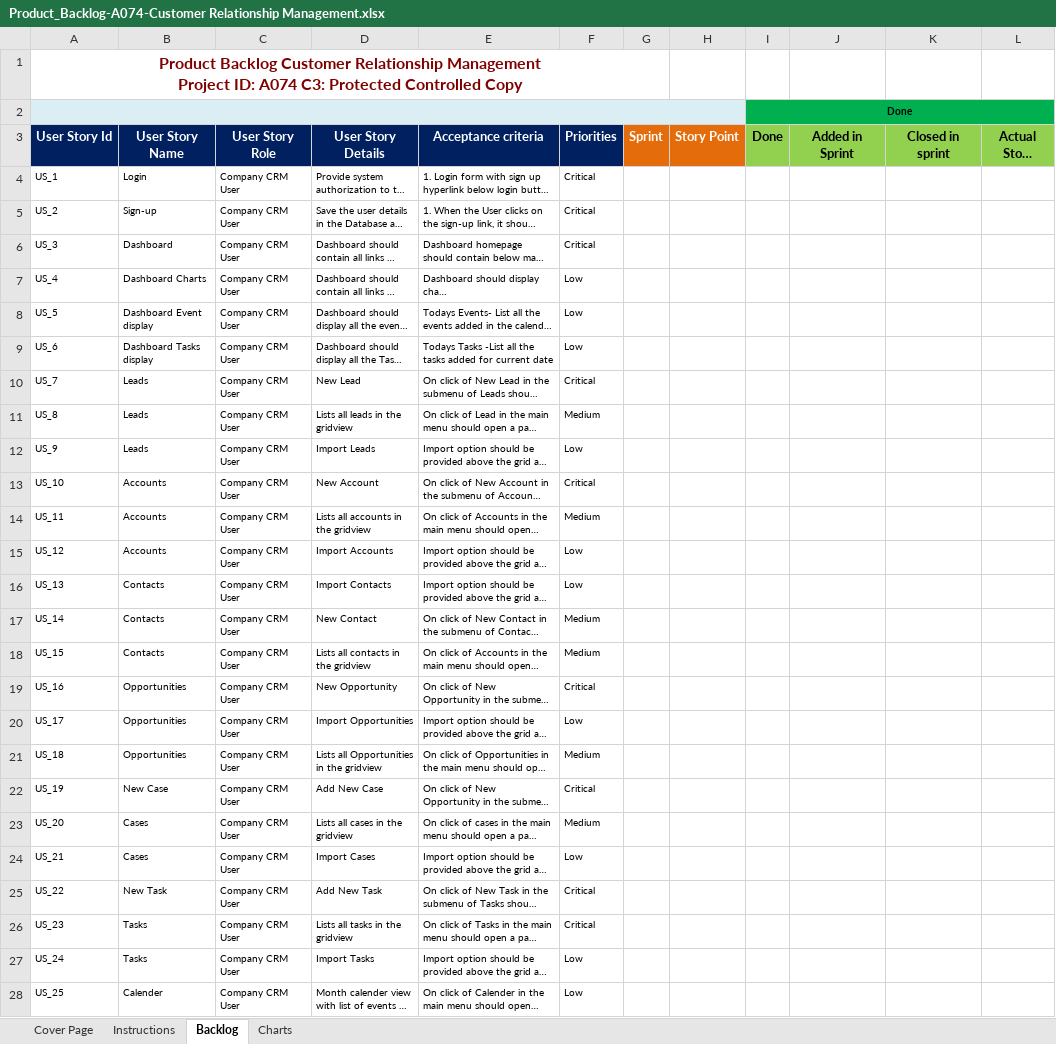
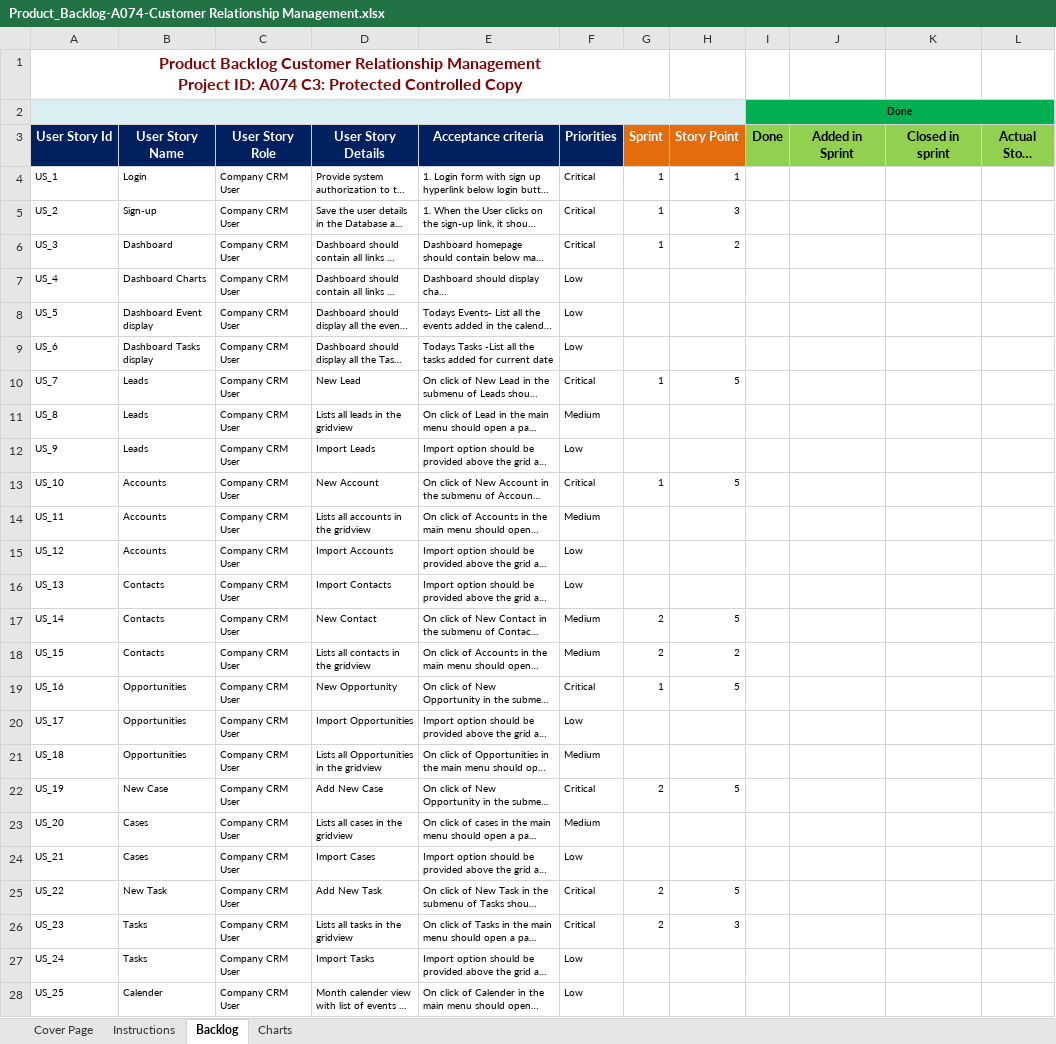
Before and after one commit to Abhishek-Sawant-98/CRM-Spring-Boot-Web-App, an Excel workbook: project-artifacts/Product_Backlog-A074-Customer Relationship Management.xlsx, sheet Backlog, drawn as a sheet; only a part is shown; long unchanged cells end in …; values as stored, in another font and other column widths than the file's, no borders; charts and pictures and conditional formats not drawn; the diff covers the shown part only; the diff names each change by its address in the sheet, - before the commit and + after, or states it on an @@ line.

Commit message:
Added updated project artifacts

```diff
--- a/project-artifacts/Product_Backlog-A074-Customer Relationship Management.xlsx (sheet Backlog)
+++ b/project-artifacts/Product_Backlog-A074-Customer Relationship Management.xlsx (sheet Backlog)
-G4:G6 (Sprint): (empty)
+G4:G6 (Sprint): 1
-H4 (Story Point): (empty)
+H4 (Story Point): 1
-H5 (Story Point): (empty)
+H5 (Story Point): 3
-H6 (Story Point): (empty)
+H6 (Story Point): 2
-G10 (Sprint): (empty)
+G10 (Sprint): 1
-H10 (Story Point): (empty)
+H10 (Story Point): 5
-G13 (Sprint): (empty)
+G13 (Sprint): 1
-H13 (Story Point): (empty)
+H13 (Story Point): 5
-G17:G18 (Sprint): (empty)
+G17:G18 (Sprint): 2
-H17 (Story Point): (empty)
+H17 (Story Point): 5
-H18 (Story Point): (empty)
+H18 (Story Point): 2
-G19 (Sprint): (empty)
+G19 (Sprint): 1
-H19 (Story Point): (empty)
+H19 (Story Point): 5
-G22 (Sprint): (empty)
+G22 (Sprint): 2
-H22 (Story Point): (empty)
+H22 (Story Point): 5
-G25:G26 (Sprint): (empty)
+G25:G26 (Sprint): 2
-H25 (Story Point): (empty)
+H25 (Story Point): 5
-H26 (Story Point): (empty)
+H26 (Story Point): 3
```
Also changed, not shown: 4 edited cells elsewhere in this sheet, charts or pictures, 6 other files.
